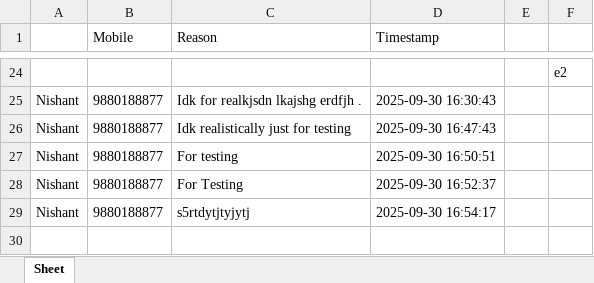
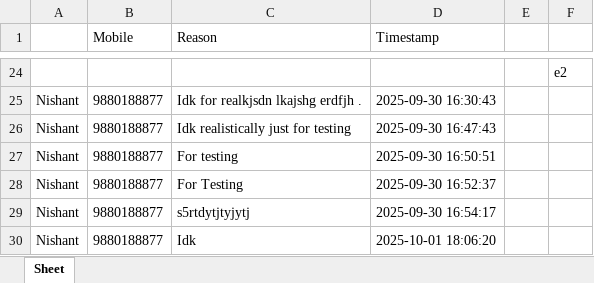
Before and after one commit to DivitCoder-HTMLCSSPython/clinic-web.github.io, an Excel workbook: appointments.xlsx, sheet Sheet, drawn as a sheet; only a part is shown, gaps mark what is left out; values as stored, in another font and other column widths than the file's, no borders; the diff names each change by its address in the sheet, - before the commit and + after, or states it on an @@ line.

```diff
--- a/appointments.xlsx (sheet Sheet)
+++ b/appointments.xlsx (sheet Sheet)
+row 30: Nishant | 9880188877 | Idk | 2025-10-01 18:06:20
```
Also changed, not shown: 10 other files.
